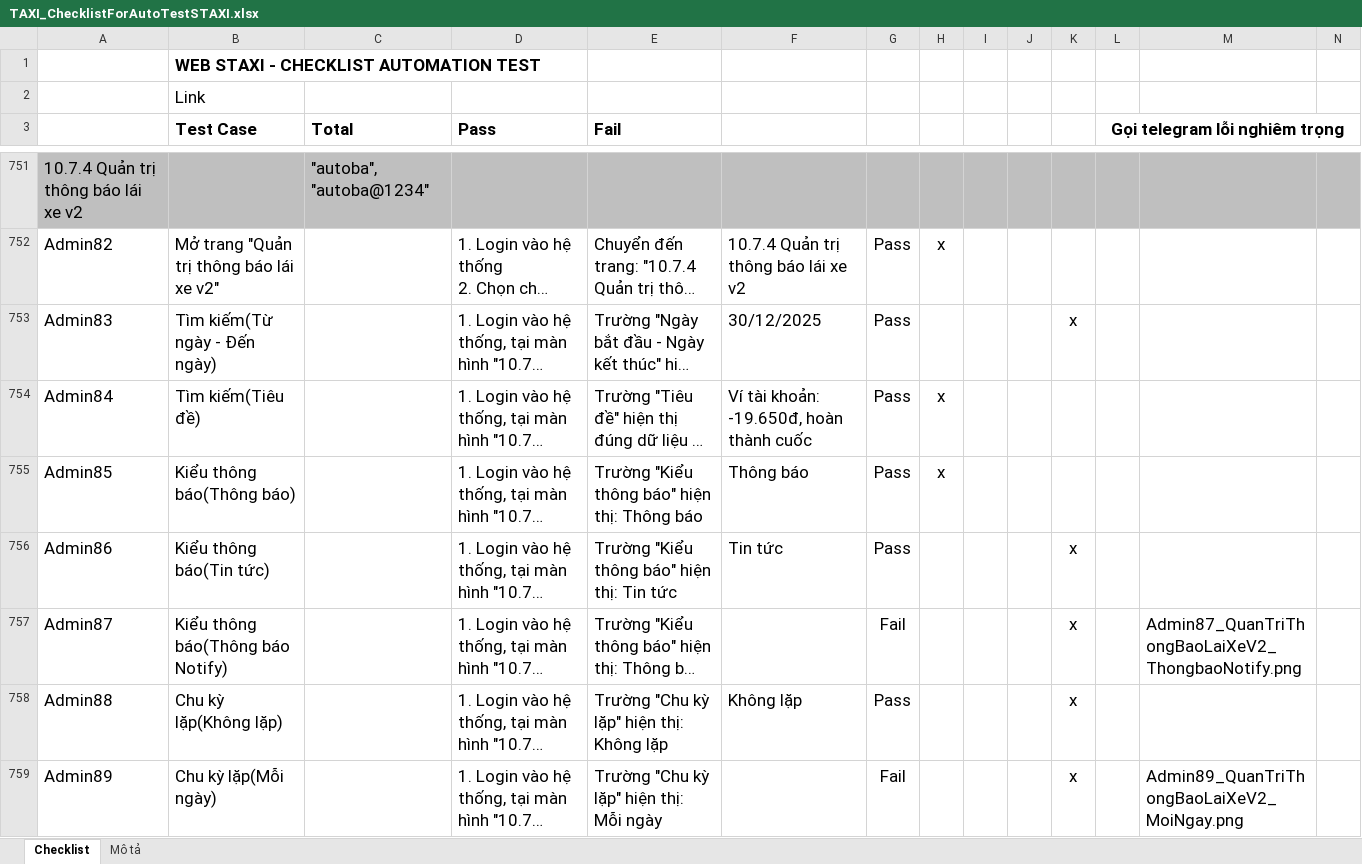
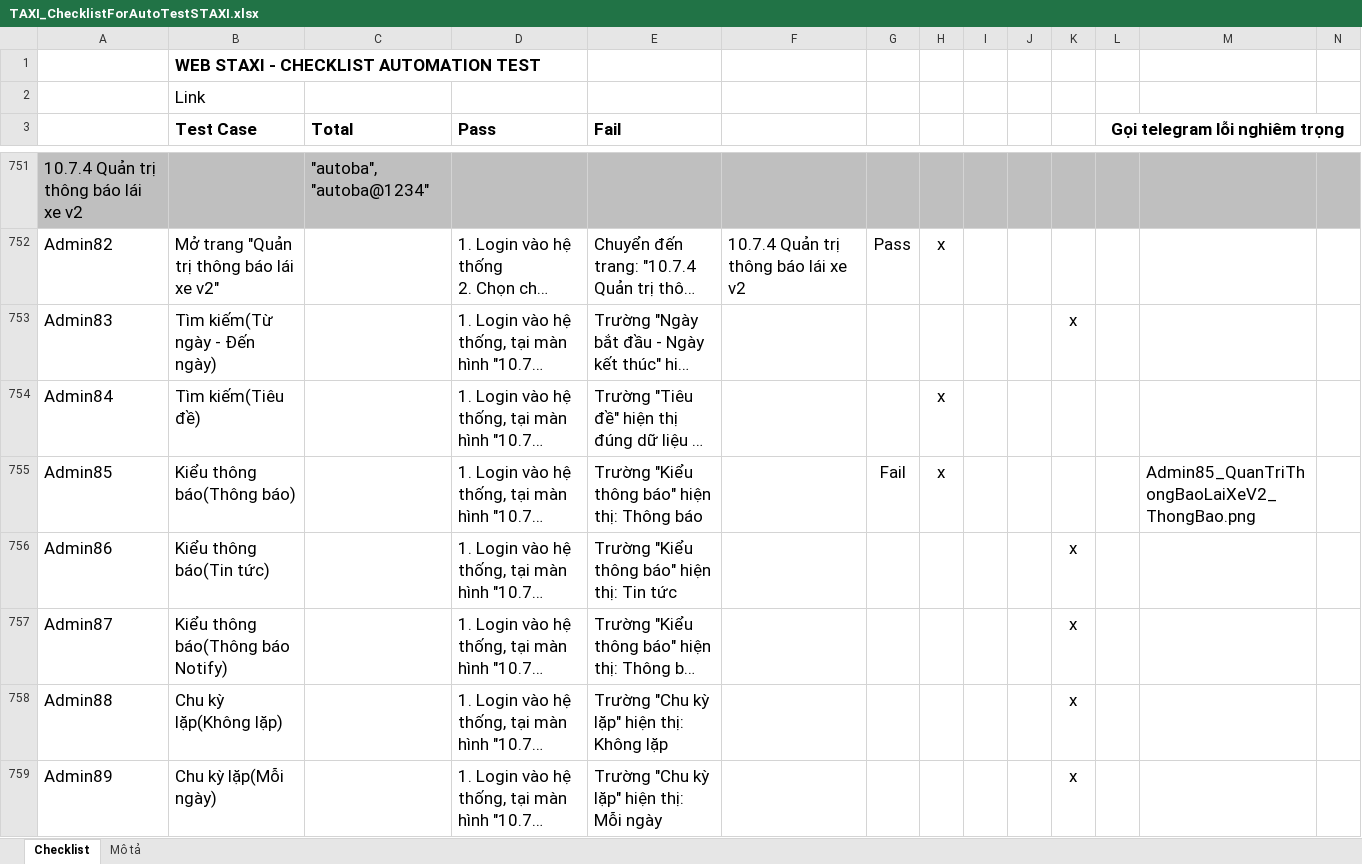
Before and after one commit to truongvck3313/staxi, an Excel workbook: TAXI_ChecklistForAutoTestSTAXI.xlsx, sheet Checklist, drawn as a sheet; only a part is shown, gaps mark what is left out; long unchanged cells end in …; values as stored, in another font and other column widths than the file's, no borders; charts and pictures and conditional formats not drawn; the diff covers the shown part only; the diff names each change by its address in the sheet, - before the commit and + after, or states it on an @@ line.

```diff
--- a/TAXI_ChecklistForAutoTestSTAXI.xlsx (sheet Checklist)
+++ b/TAXI_ChecklistForAutoTestSTAXI.xlsx (sheet Checklist)
-F753: 30/12/2025
+F753: (empty)
-G753:G754: Pass
+G753:G754: (empty)
-F754: Ví tài khoản: -19.650đ, hoàn thành cuốc
+F754: (empty)
-F755: Thông báo
+F755: (empty)
-G755: Pass
+G755: Fail
-M755: (empty)
+M755: Admin85_QuanTriThongBaoLaiXeV2_ThongBao.png
-F756: Tin tức
+F756: (empty)
-G756: Pass
+G756: (empty)
-G757: Fail
+G757: (empty)
-M757: Admin87_QuanTriThongBaoLaiXeV2_ThongbaoNotify.png
+M757: (empty)
-F758: Không lặp
+F758: (empty)
-G758: Pass
+G758: (empty)
-G759: Fail
+G759: (empty)
-M759: Admin89_QuanTriThongBaoLaiXeV2_MoiNgay.png
+M759: (empty)
```
Also changed, not shown: 754 edited cells elsewhere in this sheet, 3 other files.
